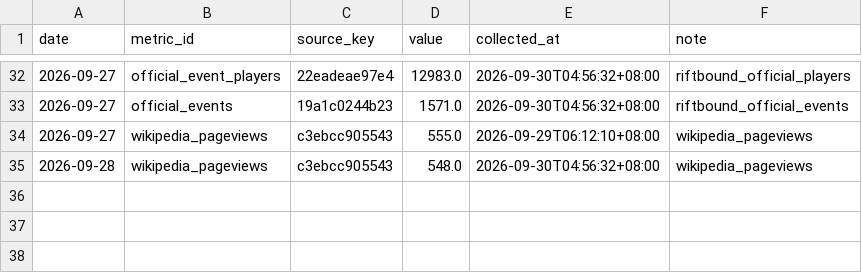
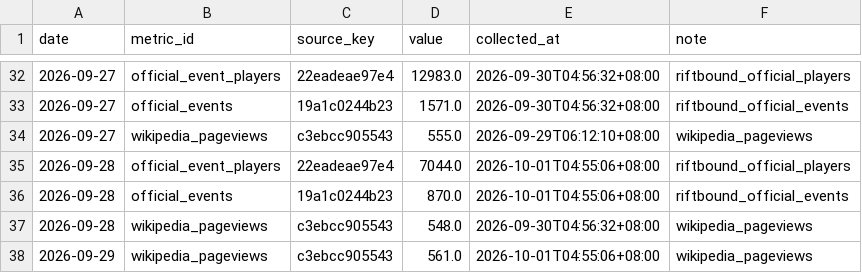
Before and after one commit to llionelim/llionelim, a CSV file: data/observations.csv, drawn as a sheet; only a part is shown, gaps mark what is left out.

Commit message:
Hype index update 2026-09-30

```diff
--- a/data/observations.csv
+++ b/data/observations.csv
@@ -34,2 +34,5 @@ date,metric_id,source_key,value,collected_at,note
 2026-09-27,wikipedia_pageviews,c3ebcc905543,555.0,2026-09-29T06:12:10+08:00,wikipedia_pageviews
+2026-09-28,official_event_players,22eadeae97e4,7044.0,2026-10-01T04:55:06+08:00,riftbound_official_players
+2026-09-28,official_events,19a1c0244b23,870.0,2026-10-01T04:55:06+08:00,riftbound_official_events
 2026-09-28,wikipedia_pageviews,c3ebcc905543,548.0,2026-09-30T04:56:32+08:00,wikipedia_pageviews
+2026-09-29,wikipedia_pageviews,c3ebcc905543,561.0,2026-10-01T04:55:06+08:00,wikipedia_pageviews
```
